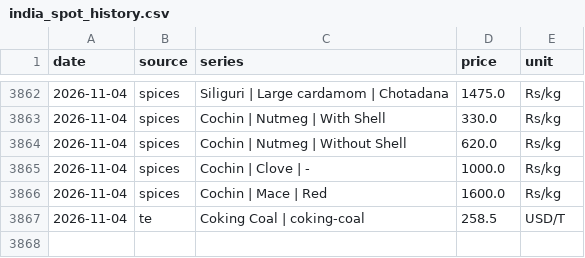
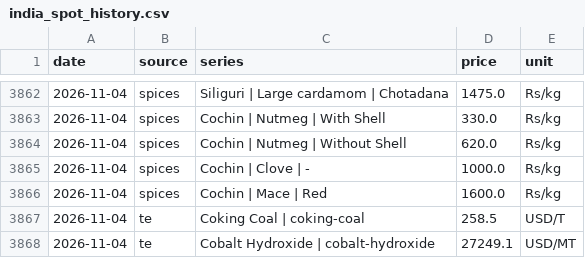
Before and after one commit to dhruvan246/stocks-dashboard, a CSV file: docs/ideas/india_spot_history.csv, drawn as a sheet; only a part is shown, gaps mark what is left out; the diff names each change by its address in the sheet, - before the commit and + after, or states it on an @@ line.

```diff
--- a/docs/ideas/india_spot_history.csv
+++ b/docs/ideas/india_spot_history.csv
+row 3868: 2026-11-04 | te | Cobalt Hydroxide | cobalt-hydroxide | 27249.1 | USD/MT
```
Also changed, not shown: docs/ideas/spot_history.csv, 22 other files.
